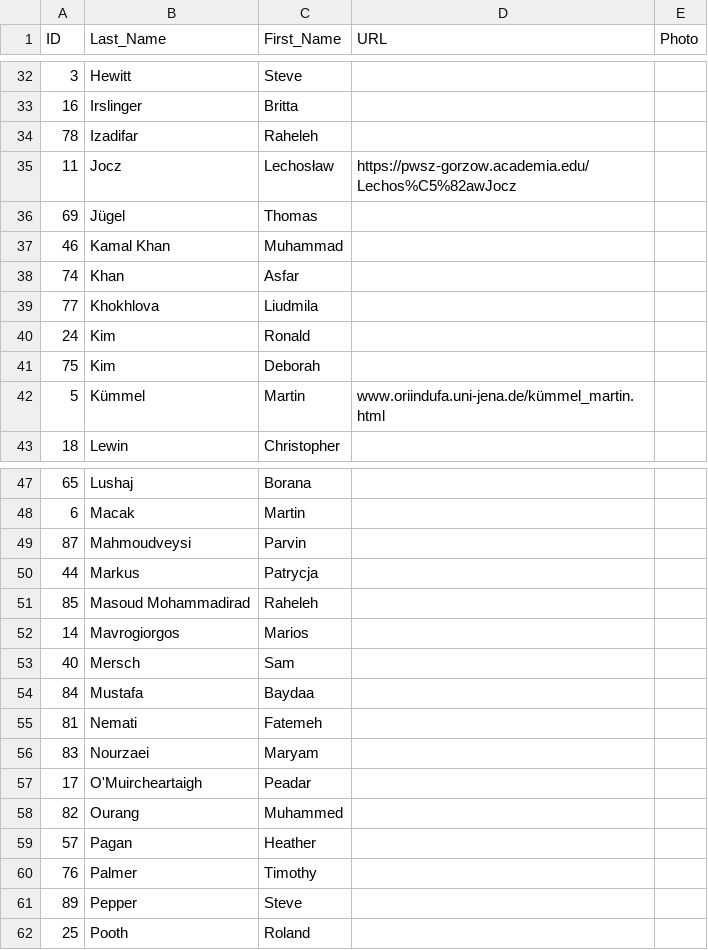
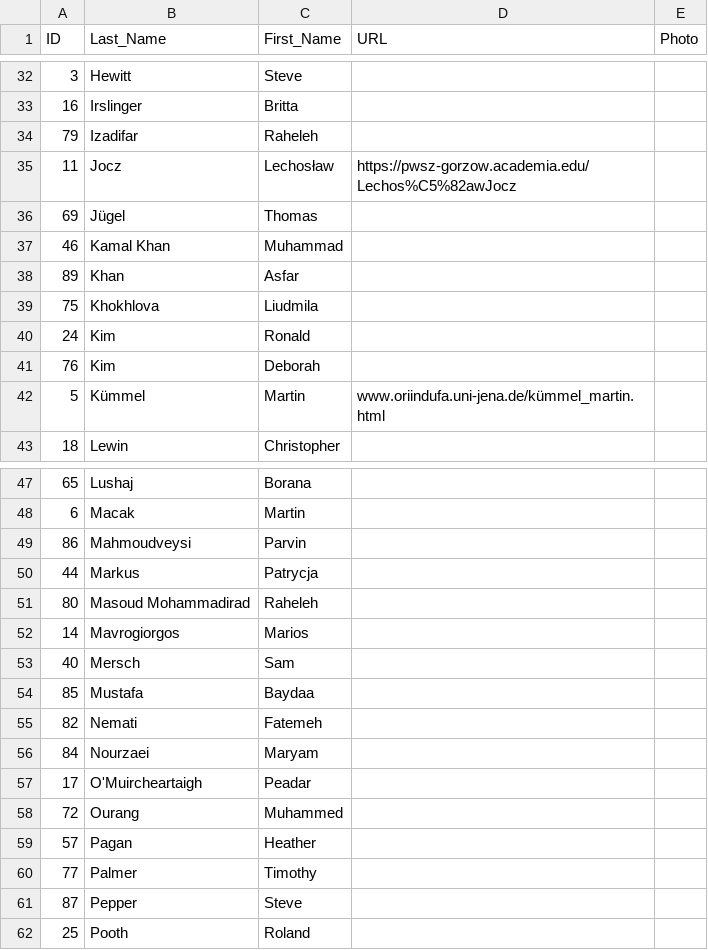
Before and after one commit to lexibank/iecor, a CSV file: cldf/authors.csv, drawn as a sheet; only a part is shown, gaps mark what is left out; the diff covers the shown part only.

Commit message:
meta data update

```diff
--- a/cldf/authors.csv
+++ b/cldf/authors.csv
@@ -33,3 +33,3 @@ ID,Last_Name,First_Name,URL,Photo
 16,Irslinger,Britta,,
-78,Izadifar,Raheleh,,
+79,Izadifar,Raheleh,,
 11,Jocz,Lechosław,https://pwsz-gorzow.academia.edu/Lechos%C5%82awJocz,
@@ -37,6 +37,6 @@ ID,Last_Name,First_Name,URL,Photo
 46,Kamal Khan,Muhammad,,
-74,Khan,Asfar,,
-77,Khokhlova,Liudmila,,
+89,Khan,Asfar,,
+75,Khokhlova,Liudmila,,
 24,Kim,Ronald,,
-75,Kim,Deborah,,
+76,Kim,Deborah,,
 5,Kümmel,Martin,www.oriindufa.uni-jena.de/kümmel_martin.html,
@@ -48,15 +48,15 @@ ID,Last_Name,First_Name,URL,Photo
 6,Macak,Martin,,
-87,Mahmoudveysi,Parvin,,
+86,Mahmoudveysi,Parvin,,
 44,Markus,Patrycja,,
-85,Masoud Mohammadirad,Raheleh,,
+80,Masoud Mohammadirad,Raheleh,,
 14,Mavrogiorgos,Marios,,
 40,Mersch,Sam,,
-84,Mustafa,Baydaa,,
-81,Nemati,Fatemeh,,
-83,Nourzaei,Maryam,,
+85,Mustafa,Baydaa,,
+82,Nemati,Fatemeh,,
+84,Nourzaei,Maryam,,
 17,O'Muircheartaigh,Peadar,,
-82,Ourang,Muhammed,,
+72,Ourang,Muhammed,,
 57,Pagan,Heather,,
-76,Palmer,Timothy,,
-89,Pepper,Steve,,
+77,Palmer,Timothy,,
+87,Pepper,Steve,,
 25,Pooth,Roland,,
```
Also changed, not shown: 5 edited cells elsewhere in this file, 2 other files.
